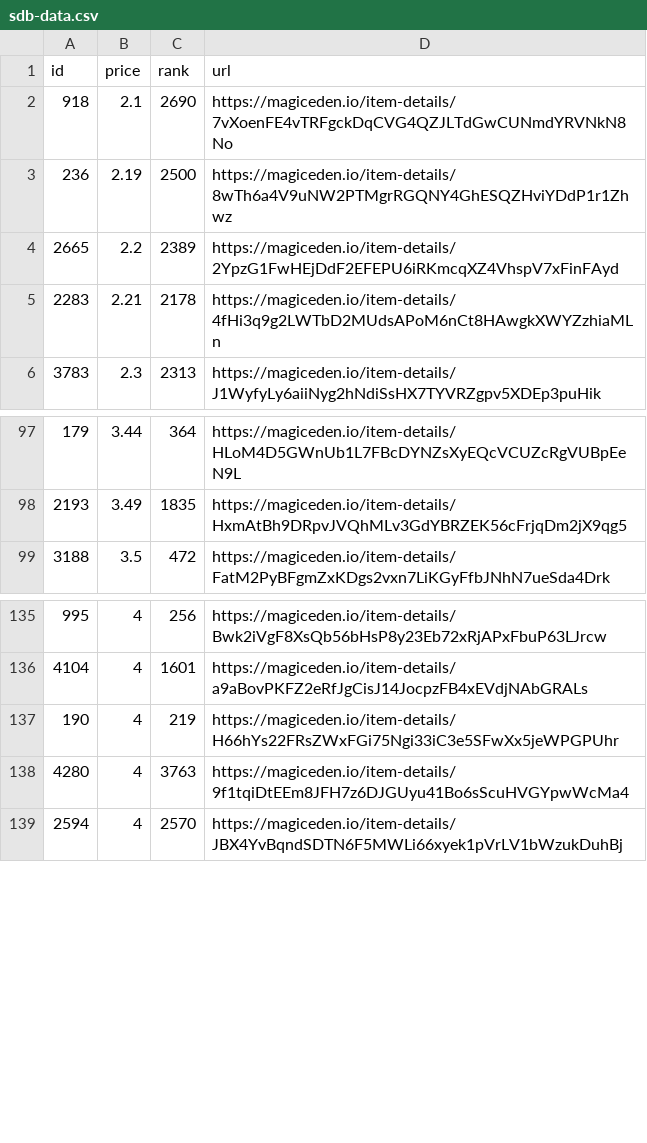
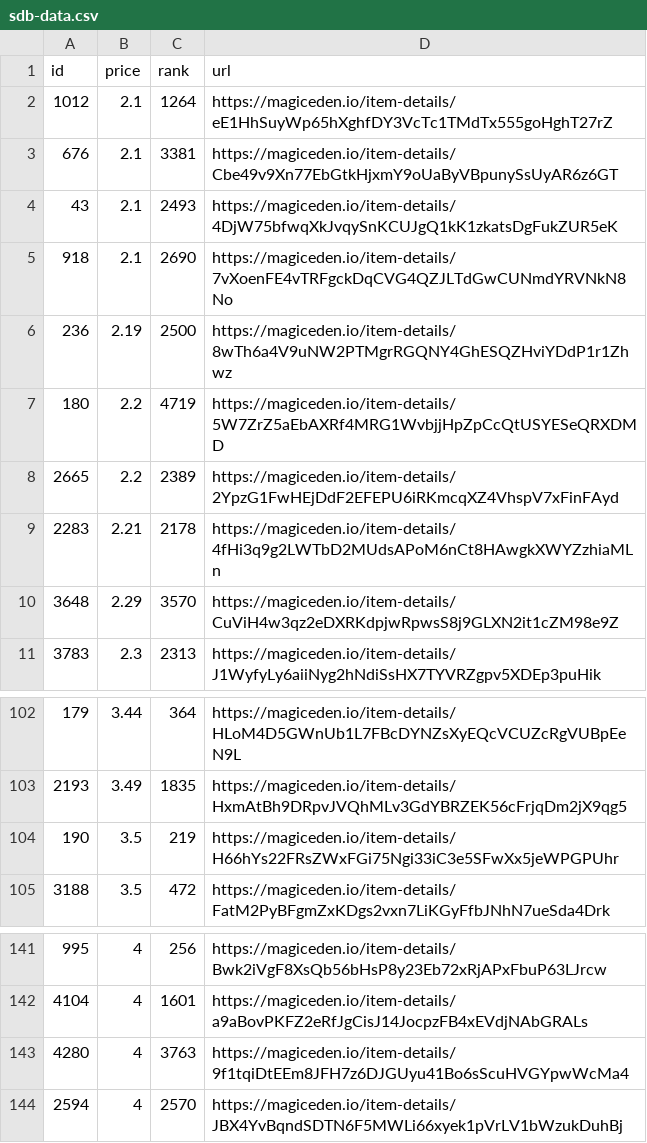
Before and after one commit to braposo/sdb-monitor, a CSV file: sdb-data.csv, drawn as a sheet; only a part is shown, gaps mark what is left out.

Commit message:
Flat: latest data (2021-11-11T08:14:00.429Z) {   "date": "2021-11-11T08:14:00.429Z",   "files": [     {       "name": "sdb-data.csv",       "deltaBytes": 468,       "source": "https://api-mainnet.magiceden.io/rpc/getListedNFTsByQuery?q=%7B%22%24match%22%3A%7B%22collectionSymbol%22%3A%22solana_droid_business%22%7D%2C%22%24sort%22%3A%7B%22takerAmount%22%3A1%2C%22createdAt%22%3A-1%7D%2C%22%24skip%22%3A0%2C%22%24limit%22%3A5000%7D"     },     {       "name": "zzz/sdb-data.json",       "deltaBytes": 6244,       "source": "https://api-mainnet.magiceden.io/rpc/getListedNFTsByQuery?q=%7B%22%24match%22%3A%7B%22collectionSymbol%22%3A%22solana_droid_business%22%7D%2C%22%24sort%22%3A%7B%22takerAmount%22%3A1%2C%22createdAt%22%3A-1%7D%2C%22%24skip%22%3A0%2C%22%24limit%22%3A5000%7D"     }   ] }

```diff
--- a/sdb-data.csv
+++ b/sdb-data.csv
@@ -1,6 +1,11 @@
 id,price,rank,url
+1012,2.1,1264,https://magiceden.io/item-details/eE1HhSuyWp65hXghfDY3VcTc1TMdTx555goHghT27rZ
+676,2.1,3381,https://magiceden.io/item-details/Cbe49v9Xn77EbGtkHjxmY9oUaByVBpunySsUyAR6z6GT
+43,2.1,2493,https://magiceden.io/item-details/4DjW75bfwqXkJvqySnKCUJgQ1kK1zkatsDgFukZUR5eK
 918,2.1,2690,https://magiceden.io/item-details/7vXoenFE4vTRFgckDqCVG4QZJLTdGwCUNmdYRVNkN8No
 236,2.19,2500,https://magiceden.io/item-details/8wTh6a4V9uNW2PTMgrRGQNY4GhESQZHviYDdP1r1Zhwz
+180,2.2,4719,https://magiceden.io/item-details/5W7ZrZ5aEbAXRf4MRG1WvbjjHpZpCcQtUSYESeQRXDMD
 2665,2.2,2389,https://magiceden.io/item-details/2YpzG1FwHEjDdF2EFEPU6iRKmcqXZ4VhspV7xFinFAyd
 2283,2.21,2178,https://magiceden.io/item-details/4fHi3q9g2LWTbD2MUdsAPoM6nCt8HAwgkXWYZzhiaMLn
+3648,2.29,3570,https://magiceden.io/item-details/CuViH4w3qz2eDXRKdpjwRpwsS8j9GLXN2it1cZM98e9Z
 3783,2.3,2313,https://magiceden.io/item-details/J1WyfyLy6aiiNyg2hNdiSsHX7TYVRZgpv5XDEp3puHik
@@ -98,2 +103,3 @@ id,price,rank,url
 2193,3.49,1835,https://magiceden.io/item-details/HxmAtBh9DRpvJVQhMLv3GdYBRZEK56cFrjqDm2jX9qg5
+190,3.5,219,https://magiceden.io/item-details/H66hYs22FRsZWxFGi75Ngi33iC3e5SFwXx5jeWPGPUhr
 3188,3.5,472,https://magiceden.io/item-details/FatM2PyBFgmZxKDgs2vxn7LiKGyFfbJNhN7ueSda4Drk
@@ -136,3 +142,2 @@ id,price,rank,url
 4104,4,1601,https://magiceden.io/item-details/a9aBovPKFZ2eRfJgCisJ14JocpzFB4xEVdjNAbGRALs
-190,4,219,https://magiceden.io/item-details/H66hYs22FRsZWxFGi75Ngi33iC3e5SFwXx5jeWPGPUhr
 4280,4,3763,https://magiceden.io/item-details/9f1tqiDtEEm8JFH7z6DJGUyu41Bo6sScuHVGYpwWcMa4
```
Also changed, not shown: 1 other file.
